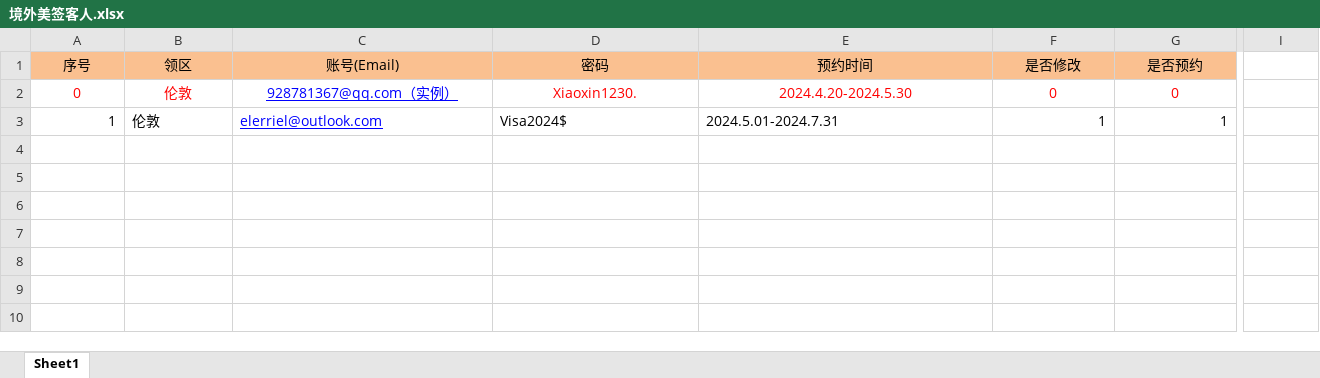
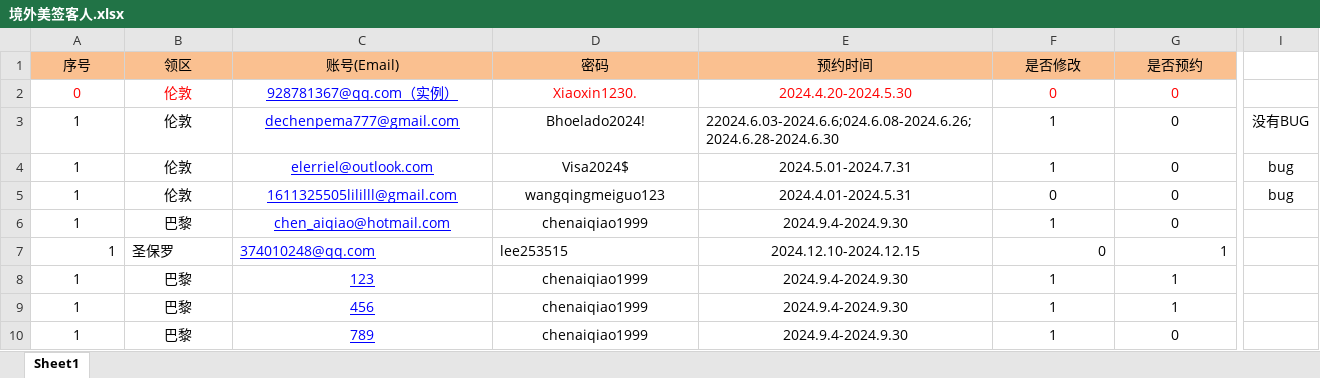
Before and after one commit to SJTiWLH/Overseas_USA, an Excel workbook: 境外美签客人.xlsx, sheet Sheet1, drawn as a sheet; only a part is shown, gaps mark what is left out; values as stored, in another font and other column widths than the file's, no borders; conditional formats not drawn; addresses are those after the commit; rows hold the shown columns only; the diff covers the shown part only; the diff names each change by its address in the sheet, - before the commit and + after, or states it on an @@ line.

```diff
--- a/境外美签客人.xlsx (sheet Sheet1)
+++ b/境外美签客人.xlsx (sheet Sheet1)
+row 3: 1 | 伦敦 | dechenpema777@gmail.com | Bhoelado2024! | 22024.6.03-2024.6.6;024.6.08-2024.6.26;2024.6.28-2024.6.30 | 1 | 0 | 没有BUG
-A4 alignment: right
+A4 alignment: center
-B4:E4 alignment: left
+B4:E4 alignment: center
-F4:G4 alignment: right
+F4:G4 alignment: center
-G4 (是否预约): 1
+G4 (是否预约): 0
-I4: (empty)
+I4: bug
+row 5: 1 | 伦敦 | 1611325505lililll@gmail.com | wangqingmeiguo123 | 2024.4.01-2024.5.31 | 0 | 0 | bug
+row 6: 1 | 巴黎 | chen_aiqiao@hotmail.com | chenaiqiao1999 | 2024.9.4-2024.9.30 | 1 | 0
+row 7: 1 | 圣保罗 | 374010248@qq.com | lee253515 | 2024.12.10-2024.12.15 | 0 | 1
+row 8: 1 | 巴黎 | 123 | chenaiqiao1999 | 2024.9.4-2024.9.30 | 1 | 1
+row 9: 1 | 巴黎 | 456 | chenaiqiao1999 | 2024.9.4-2024.9.30 | 1 | 1
+row 10: 1 | 巴黎 | 789 | chenaiqiao1999 | 2024.9.4-2024.9.30 | 1 | 0
```
Also changed, not shown: cell formats elsewhere in this sheet, 境外美签监控.xlsx, 7 other files.
